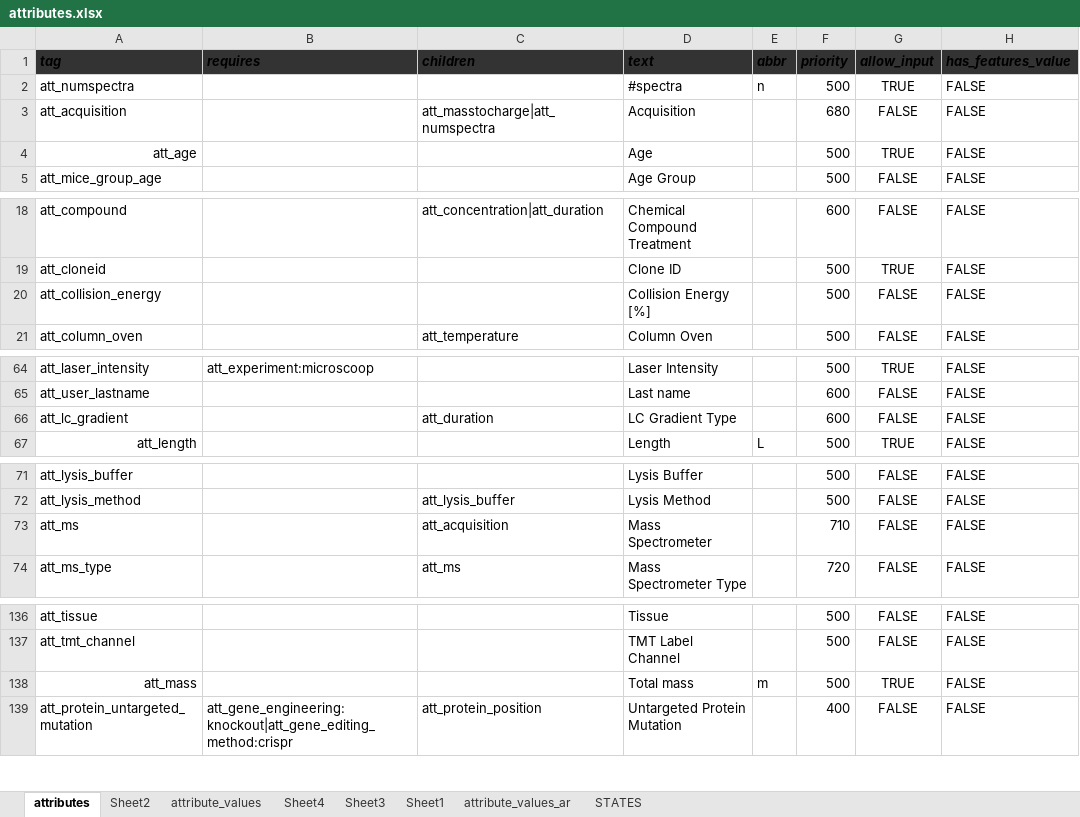
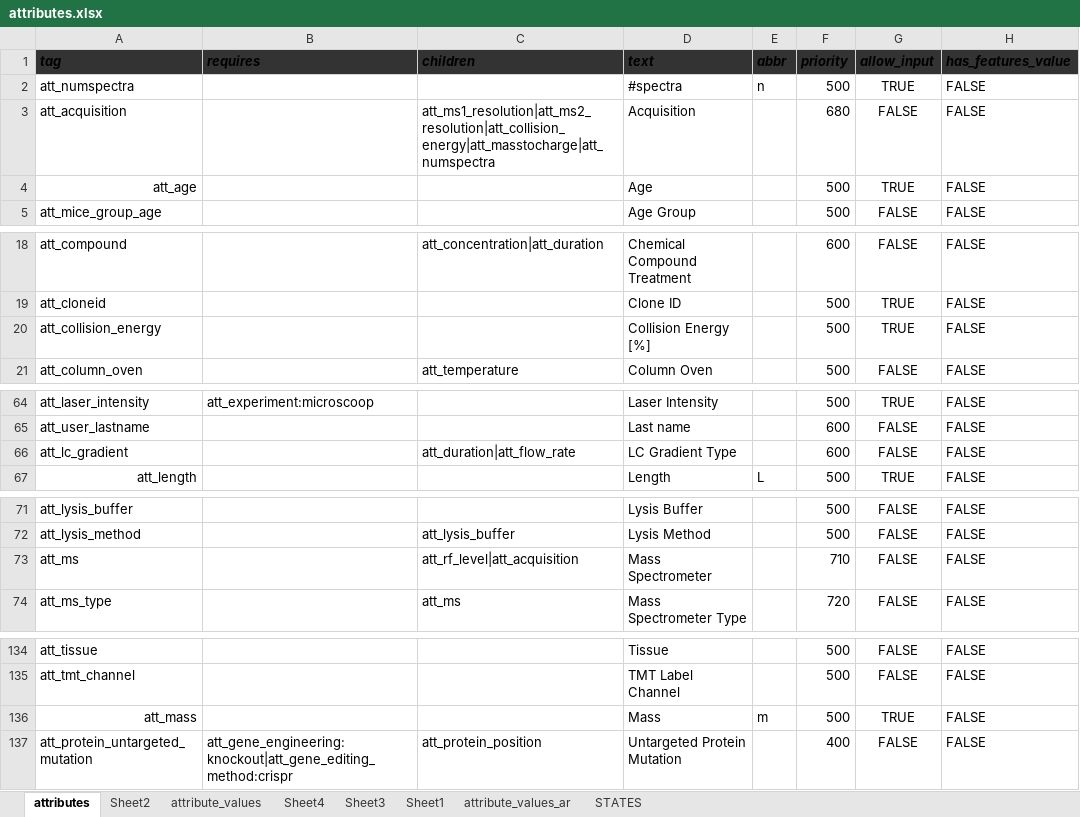
Before and after one commit to hnolCol/mitocube-backend, an Excel workbook: resources/attributes/attributes.xlsx, sheet attributes, drawn as a sheet; only a part is shown, gaps mark what is left out; values as stored, in another font and other column widths than the file's, no borders; conditional formats not drawn; addresses are those after the commit; the diff covers the shown part only; the diff names each change by its address in the sheet, - before the commit and + after, or states it on an @@ line.

```diff
--- a/resources/attributes/attributes.xlsx (sheet attributes)
+++ b/resources/attributes/attributes.xlsx (sheet attributes)
-C3 (children): att_masstocharge|att_numspectra
+C3 (children): att_ms1_resolution|att_ms2_resolution|att_collision_energy|att_masstocharge|att_numspectra
-G20 (allow_input): FALSE
+G20 (allow_input): TRUE
-C66 (children): att_duration
+C66 (children): att_duration|att_flow_rate
-C73 (children): att_acquisition
+C73 (children): att_rf_level|att_acquisition
-D136 (text): Total mass
+D136 (text): Mass
```
Also changed, not shown: 4 added rows, 2 removed rows and 8 edited cells elsewhere in this sheet, sheet attribute_values, formulas that keep their value, 6 other files.
